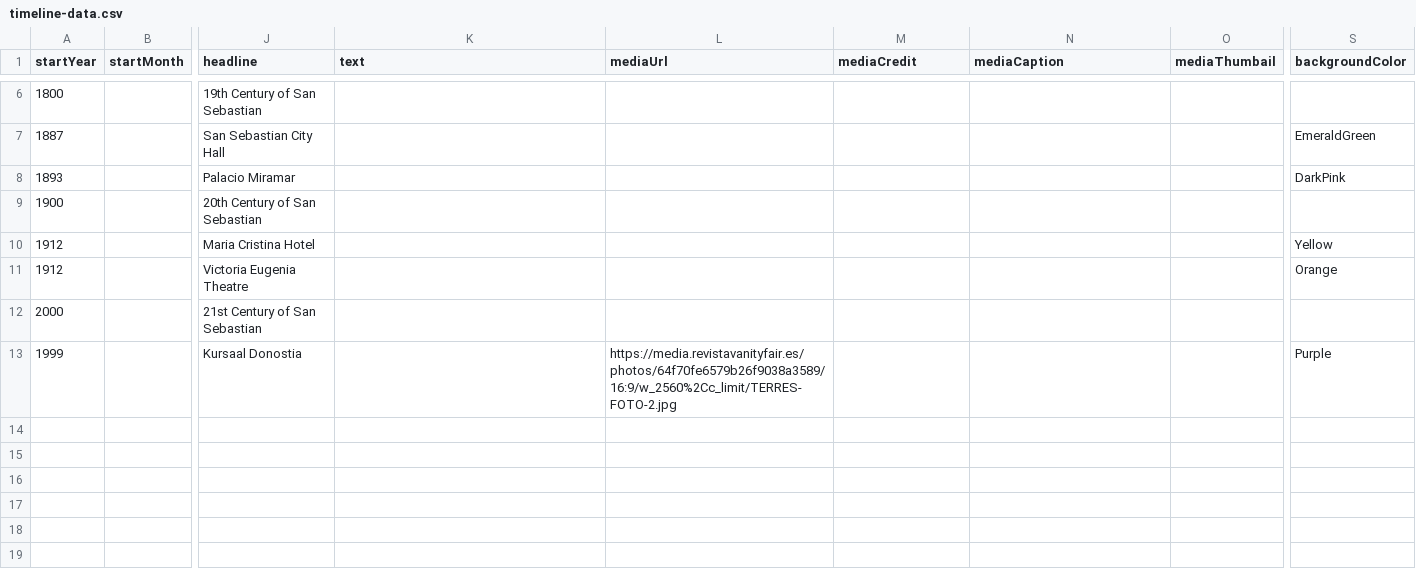
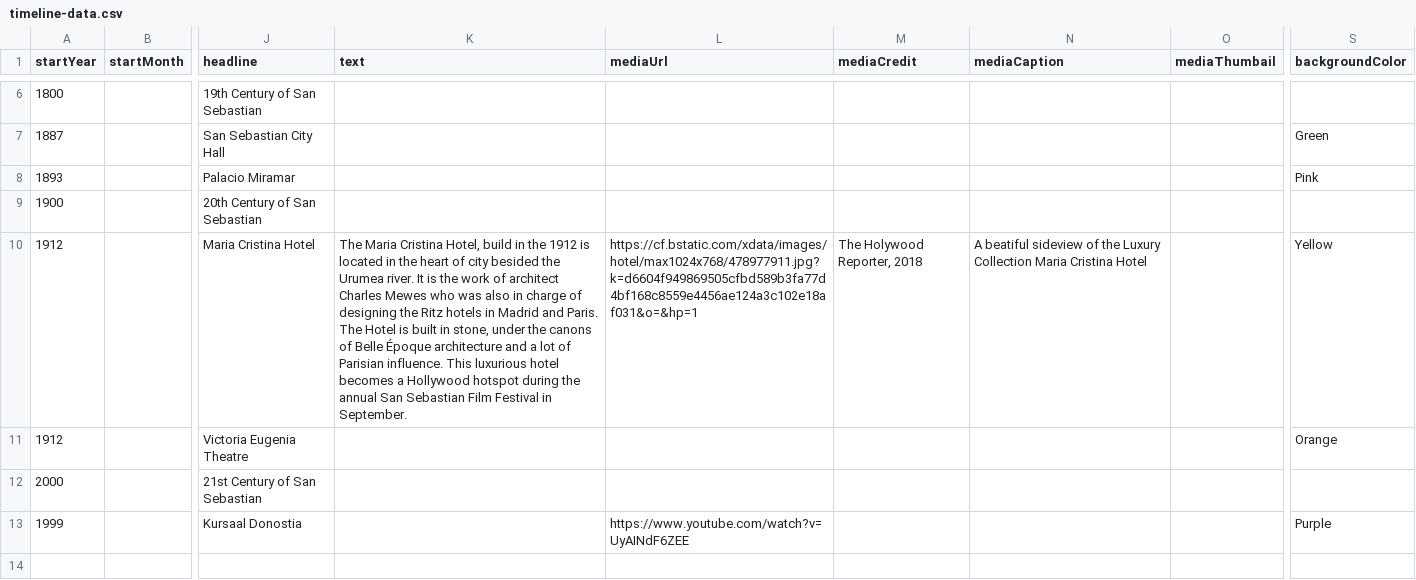
Before and after one commit to DeustoKom/MSGW24-timeline, a CSV file: docs/Group-MediaMasters/timeline-data.csv, drawn as a sheet; only a part is shown, gaps mark what is left out; the diff covers the shown part only; the diff names each change by its address in the sheet, - before the commit and + after, or states it on an @@ line.

Commit message:
Add files via upload

```diff
--- a/docs/Group-MediaMasters/timeline-data.csv
+++ b/docs/Group-MediaMasters/timeline-data.csv
-S7 (backgroundColor): EmeraldGreen
+S7 (backgroundColor): Green
-S8 (backgroundColor): DarkPink
+S8 (backgroundColor): Pink
-K10 (text): (empty)
+K10 (text): The Maria Cristina Hotel, build in the 1912 is located in the heart of city besided the Urumea river. It is the work of architect Charles Mewes who was also in charge of designing the Ritz hotels in Madrid and Paris. The Hotel is built in stone, under the canons of Belle Époque architecture and a lot of Parisian influence. This luxurious hotel becomes a Hollywood hotspot during the annual San Sebastian Film Festival in September.
-L10 (mediaUrl): (empty)
+L10 (mediaUrl): https://cf.bstatic.com/xdata/images/hotel/max1024x768/478977911.jpg?k=d6604f949869505cfbd589b3fa77d4bf168c8559e4456ae124a3c102e18af031&o=&hp=1
-M10 (mediaCredit): (empty)
+M10 (mediaCredit): The Holywood Reporter, 2018
-N10 (mediaCaption): (empty)
+N10 (mediaCaption): A beatiful sideview of the Luxury Collection Maria Cristina Hotel
-L13 (mediaUrl): https://media.revistavanityfair.es/photos/64f70fe6579b26f9038a3589/16:9/w_2560%2Cc_limit/TERRES-FOTO-2.jpg
+L13 (mediaUrl): https://www.youtube.com/watch?v=UyAINdF6ZEE
```
Also changed, not shown: 1 added row, 1 removed row and 4 edited cells elsewhere in this file.
